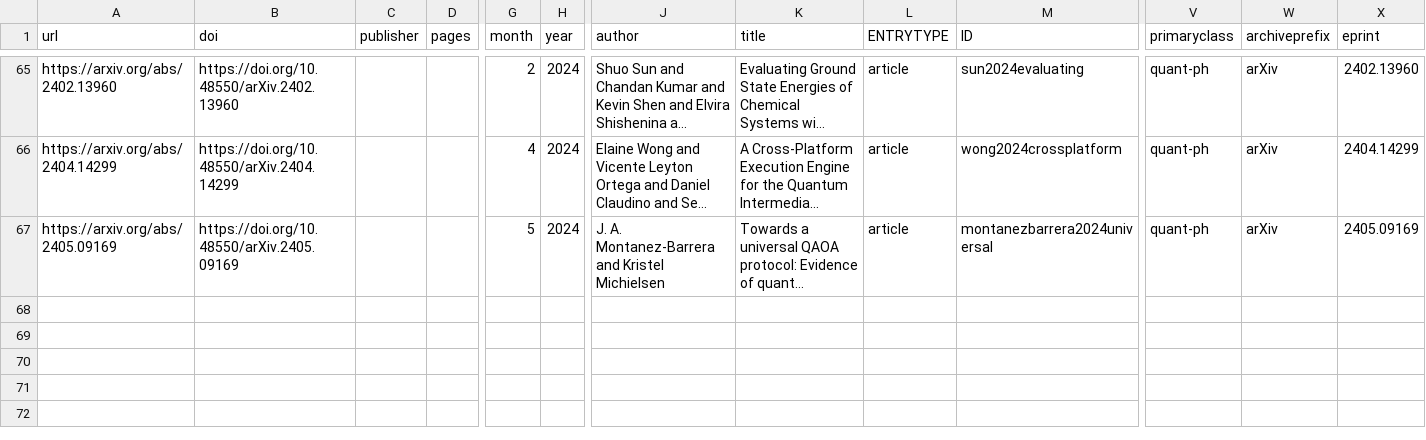
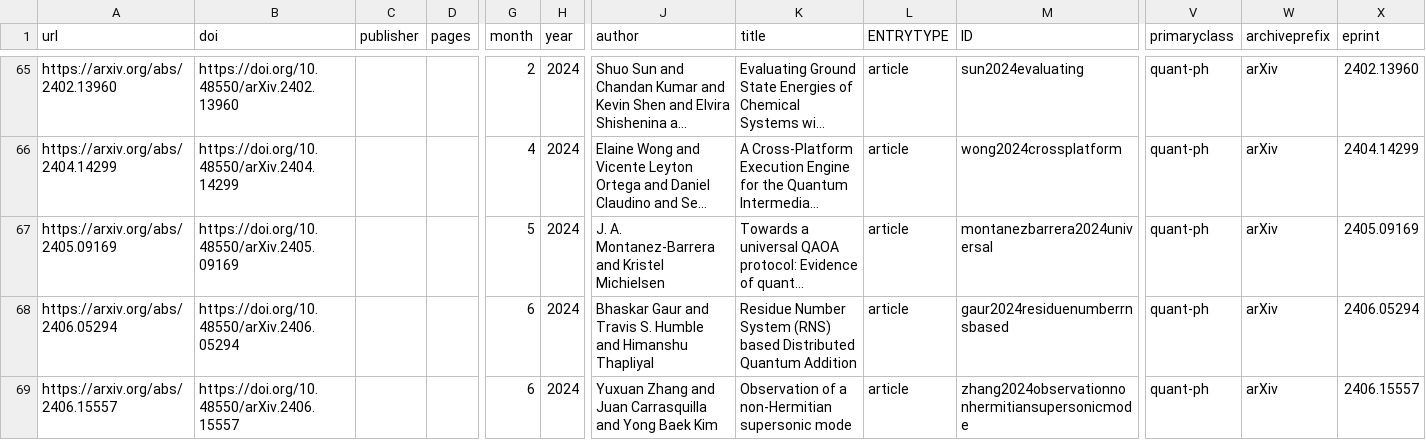
Before and after one commit to CQCL/quantinuum-publications, a CSV file: csv/hardware-citations.csv, drawn as a sheet; only a part is shown, gaps mark what is left out; long unchanged cells end in …; rows hold the shown columns only; the diff names each change by its address in the sheet, - before the commit and + after, or states it on an @@ line.

```diff
--- a/csv/hardware-citations.csv
+++ b/csv/hardware-citations.csv
+row 68: https://arxiv.org/abs/2406.05294 | https://doi.org/10.48550/arXiv.2406.05294 |  |  | 6 | 2024 | Bhaskar Gaur and Travis S. Humble and Himanshu Thapliyal | Residue Number System (RNS) based Distributed Quantum Addition | article | gaur2024residuenumberrnsbased | quant-ph | arXiv | 2406.05294
+row 69: https://arxiv.org/abs/2406.15557 | https://doi.org/10.48550/arXiv.2406.15557 |  |  | 6 | 2024 | Yuxuan Zhang and Juan Carrasquilla and Yong Baek Kim | Observation of a non-Hermitian supersonic mode | article | zhang2024observationnonhermitiansupersonicmode | quant-ph | arXiv | 2406.15557
```
Also changed, not shown: csv/hardware-articles.csv, csv/hardware-collaborations.csv, 2 other files.
